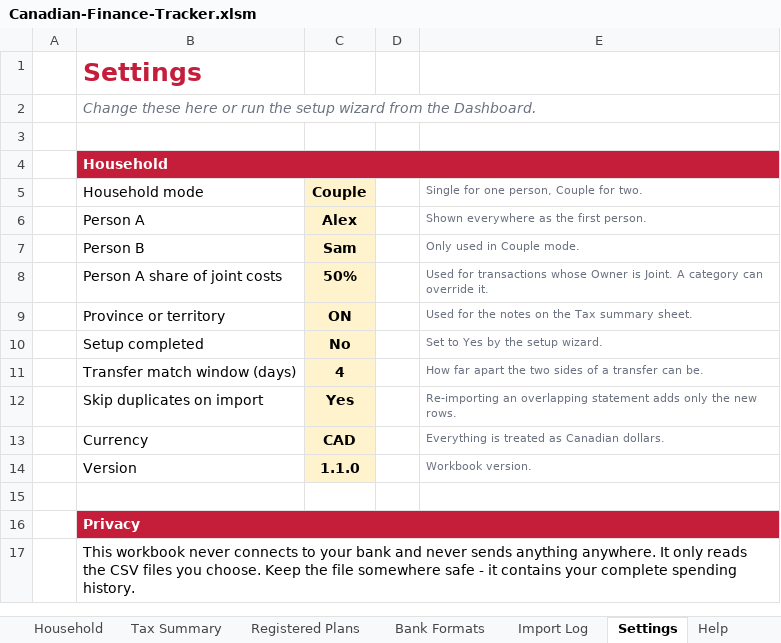
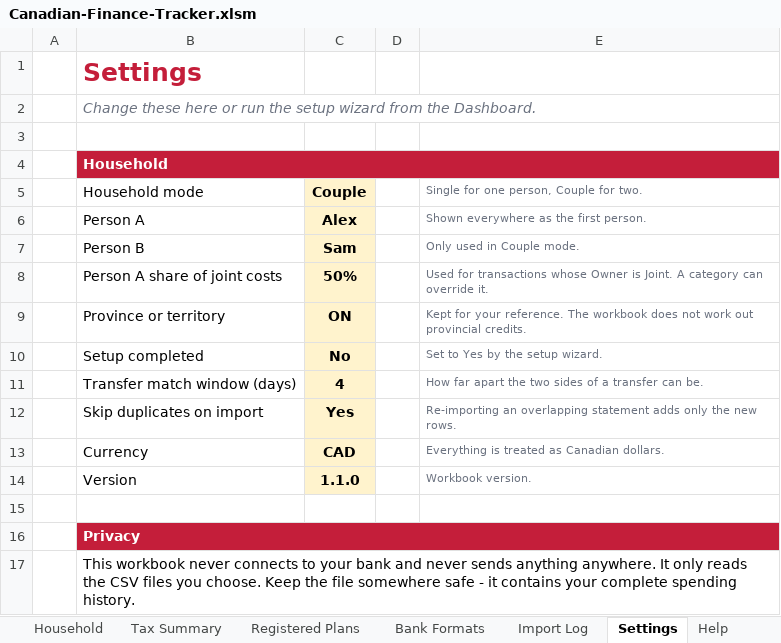
Before and after one commit to MNabikhel/Personal-Finance-Tracker-for-Canadians, an Excel workbook: dist/Canadian-Finance-Tracker.xlsm, sheet Settings, drawn as a sheet; values as stored, in another font and other column widths than the file's, no borders; the diff names each change by its address in the sheet, - before the commit and + after, or states it on an @@ line.

```diff
--- a/dist/Canadian-Finance-Tracker.xlsm (sheet Settings)
+++ b/dist/Canadian-Finance-Tracker.xlsm (sheet Settings)
-E9: Used for the notes on the Tax summary sheet.
+E9: Kept for your reference. The workbook does not work out provincial credits.
```
Also changed, not shown: dist/Canadian-Finance-Tracker.xlsx, 2 other files.
